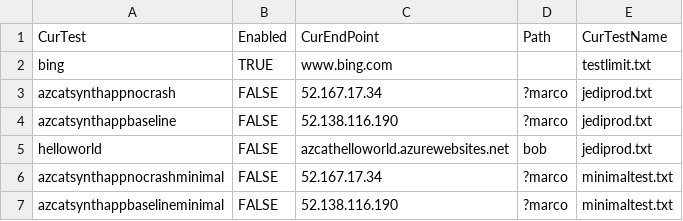
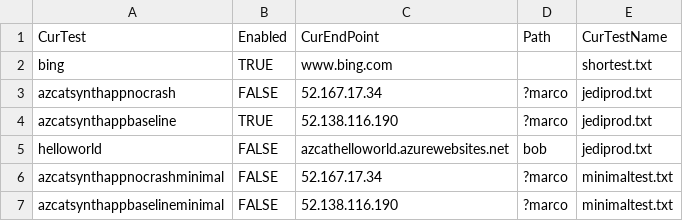
Before and after one commit to albertwo1978/LaaS, a CSV file: temp/testDefs/currentTests.csv, drawn as a sheet.

Commit message:
Temp

```diff
--- a/temp/testDefs/currentTests.csv
+++ b/temp/testDefs/currentTests.csv
@@ -1,5 +1,5 @@
 CurTest,  Enabled, CurEndPoint,Path, CurTestName
-bing,TRUE,www.bing.com,,testlimit.txt
+bing,TRUE,www.bing.com,,shortest.txt
 azcatsynthappnocrash,FALSE,52.167.17.34,?marco,jediprod.txt
-azcatsynthappbaseline,FALSE,52.138.116.190,?marco,jediprod.txt
+azcatsynthappbaseline,TRUE,52.138.116.190,?marco,jediprod.txt
 helloworld,FALSE,azcathelloworld.azurewebsites.net,bob,jediprod.txt
```
